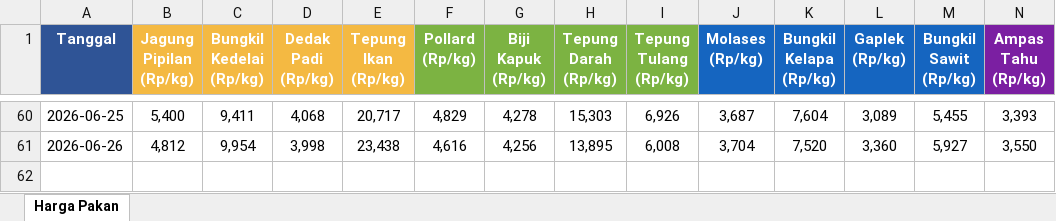
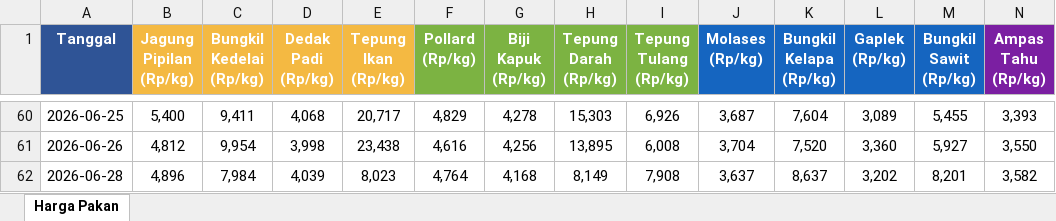
Before and after one commit to adiorany3/sembako-dashboard, an Excel workbook: data/harga_pakan_ternak.xlsx, sheet Harga Pakan, drawn as a sheet; only a part is shown, gaps mark what is left out; values as stored, in another font and other column widths than the file's, no borders; rows hold the shown columns only; the diff names each change by its address in the sheet, - before the commit and + after, or states it on an @@ line.

```diff
--- a/data/harga_pakan_ternak.xlsx (sheet Harga Pakan)
+++ b/data/harga_pakan_ternak.xlsx (sheet Harga Pakan)
+row 62: 2026-06-28 | 4,896 | 7,984 | 4,039 | 8,023 | 4,764 | 4,168 | 8,149 | 7,908 | 3,637 | 8,637 | 3,202 | 8,201 | 3,582
```
Also changed, not shown: data/harga_peternakan_lengkap.xlsx, data/sentimen_berita.xlsx, 2 other files.
